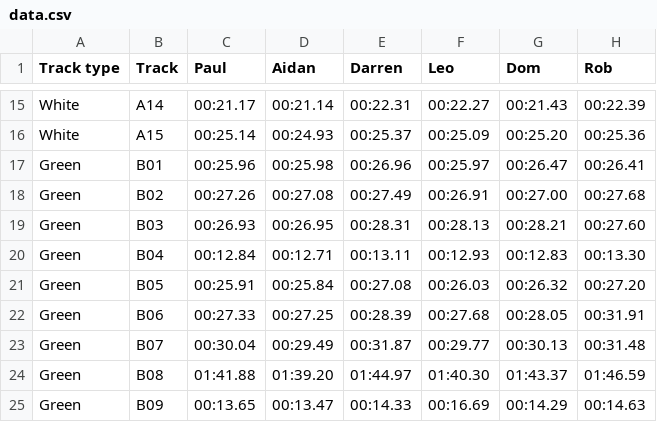
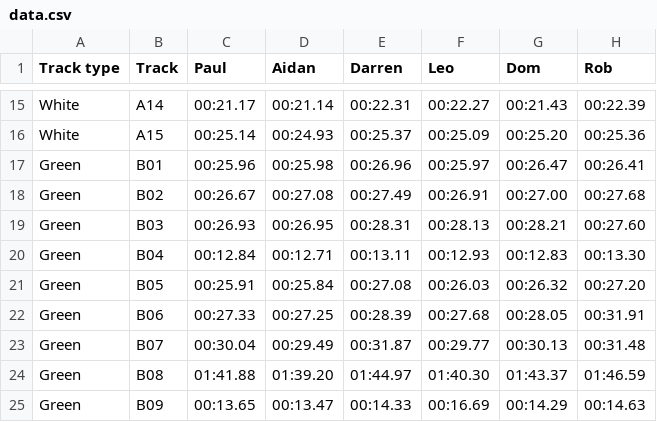
Before and after one commit to deambulatory/scores, a CSV file: data.csv, drawn as a sheet; only a part is shown, gaps mark what is left out.

```diff
--- a/data.csv
+++ b/data.csv
@@ -17,3 +17,3 @@ White,A15,00:25.14,00:24.93,00:25.37,00:25.09,00:25.20,00:25.36
 Green,B01,00:25.96,00:25.98,00:26.96,00:25.97,00:26.47,00:26.41
-Green,B02,00:27.26,00:27.08,00:27.49,00:26.91,00:27.00,00:27.68
+Green,B02,00:26.67,00:27.08,00:27.49,00:26.91,00:27.00,00:27.68
 Green,B03,00:26.93,00:26.95,00:28.31,00:28.13,00:28.21,00:27.60
```
Also changed, not shown: 1 other file.
